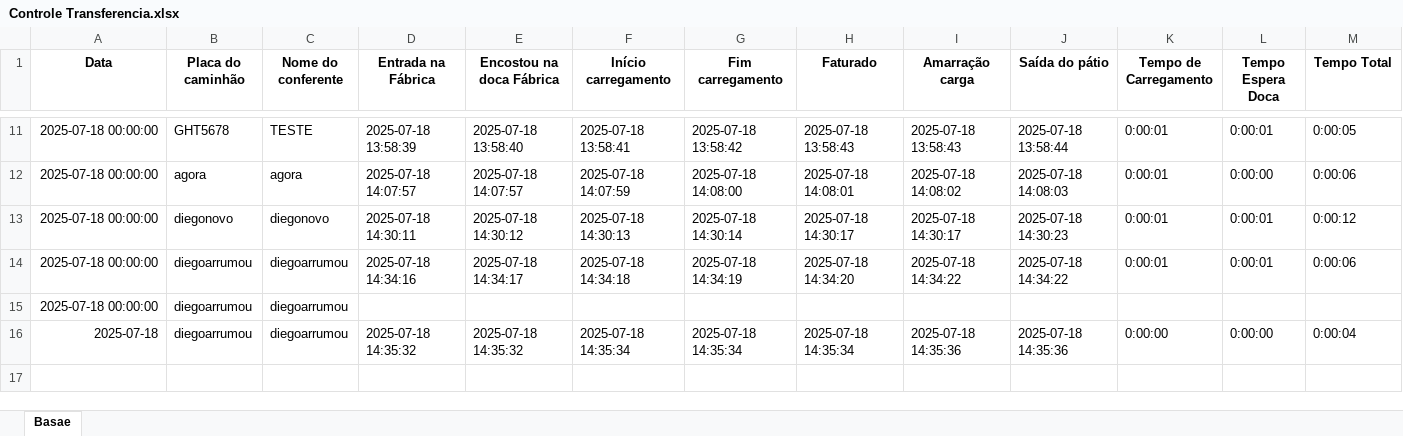
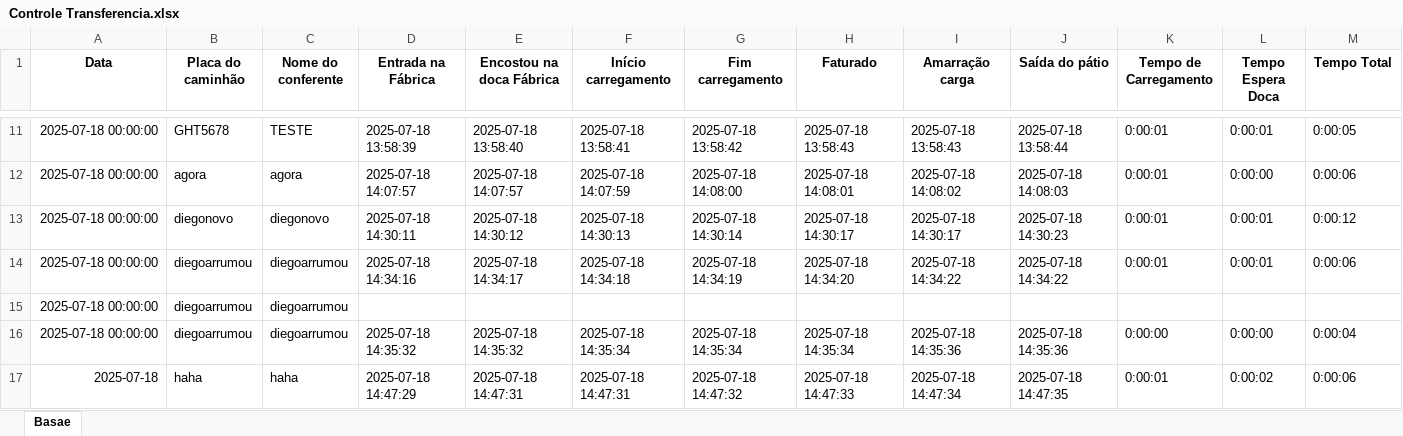
Before and after one commit to diegosuzano/transf1, an Excel workbook: Controle Transferencia.xlsx, sheet Basae, drawn as a sheet; only a part is shown, gaps mark what is left out; values as stored, in another font and other column widths than the file's, no borders; rows hold the shown columns only; the diff names each change by its address in the sheet, - before the commit and + after, or states it on an @@ line.

Commit message:
Atualização automática da planilha

```diff
--- a/Controle Transferencia.xlsx (sheet Basae)
+++ b/Controle Transferencia.xlsx (sheet Basae)
-A16 (Data): 2025-07-18
+A16 (Data): 2025-07-18 00:00:00
+row 17: 2025-07-18 | haha | haha | 2025-07-18 14:47:29 | 2025-07-18 14:47:31 | 2025-07-18 14:47:31 | 2025-07-18 14:47:32 | 2025-07-18 14:47:33 | 2025-07-18 14:47:34 | 2025-07-18 14:47:35 | 0:00:01 | 0:00:02 | 0:00:06
```
